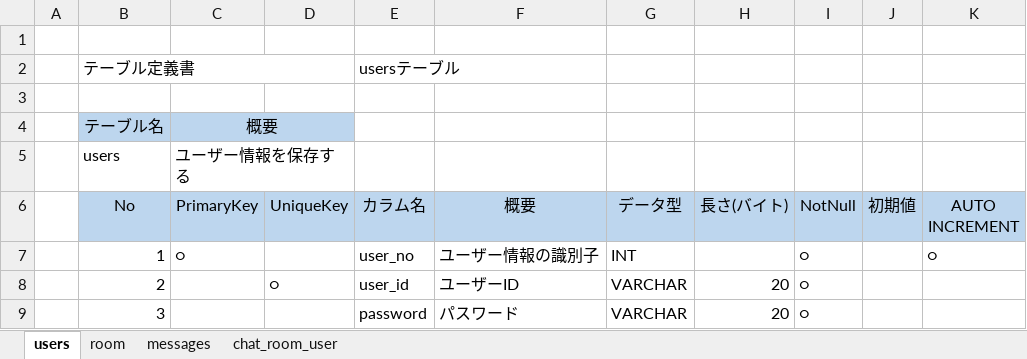
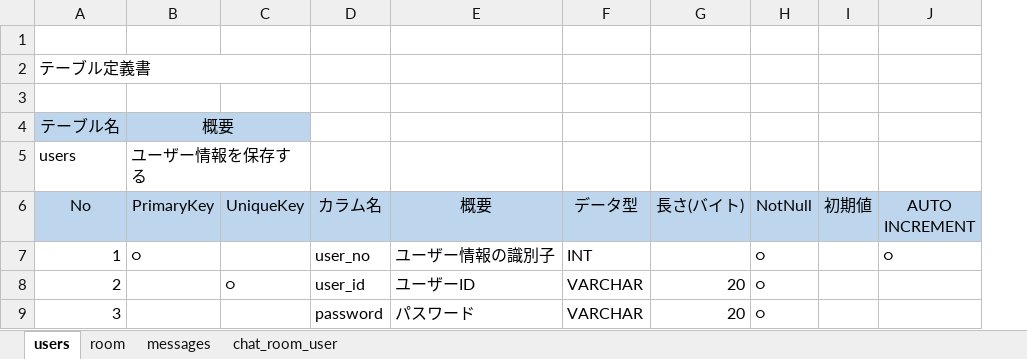
Before and after one commit to madoyutaka/Tunag_Clone_Documents, an Excel workbook: 03_テーブル定義書/テーブル定義書.xlsx, sheet users, drawn as a sheet; values as stored, in another font and other column widths than the file's, no borders; charts and pictures not drawn; removed rows and columns are numbered as before the commit, all else as after; the diff names each change by its address in the sheet, - before the commit and + after, or states it on an @@ line.

```diff
--- a/03_テーブル定義書/テーブル定義書.xlsx (sheet users)
+++ b/03_テーブル定義書/テーブル定義書.xlsx (sheet users)
-column A, empty
-D2 (カラム名): usersテーブル
+D2 (カラム名): (empty)
```
Also changed, not shown: sheet messages, sheet room, sheet chat_room_user.
